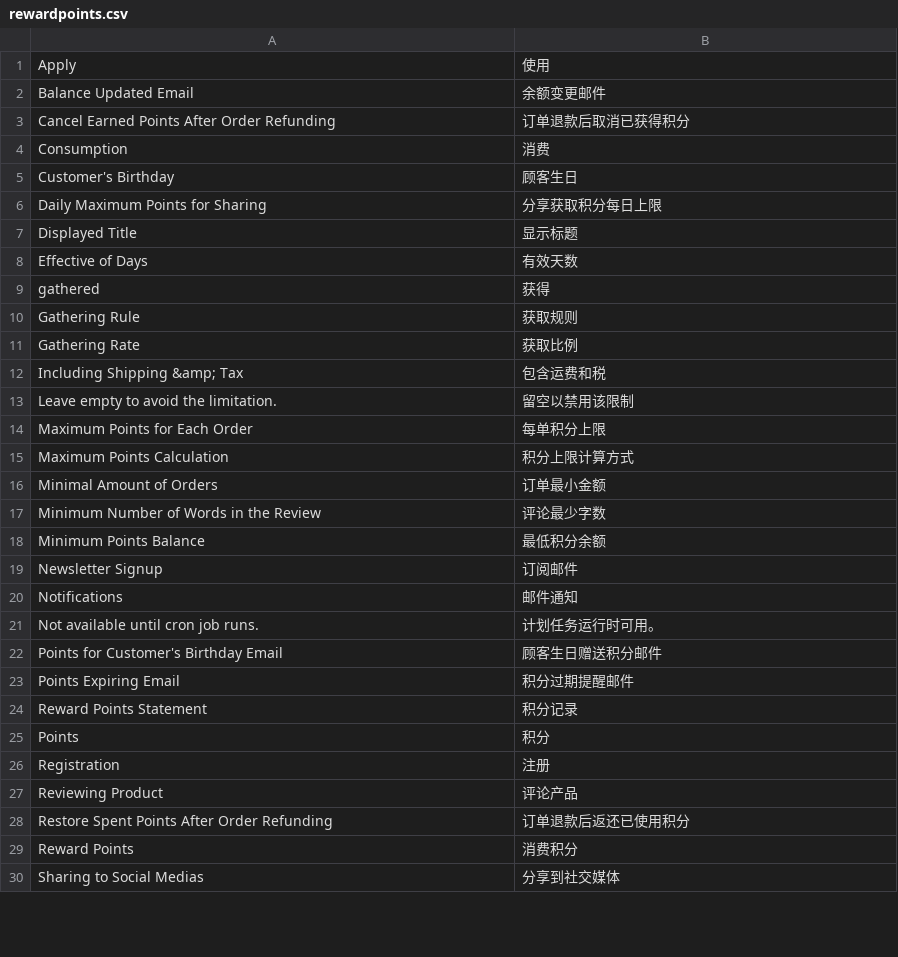
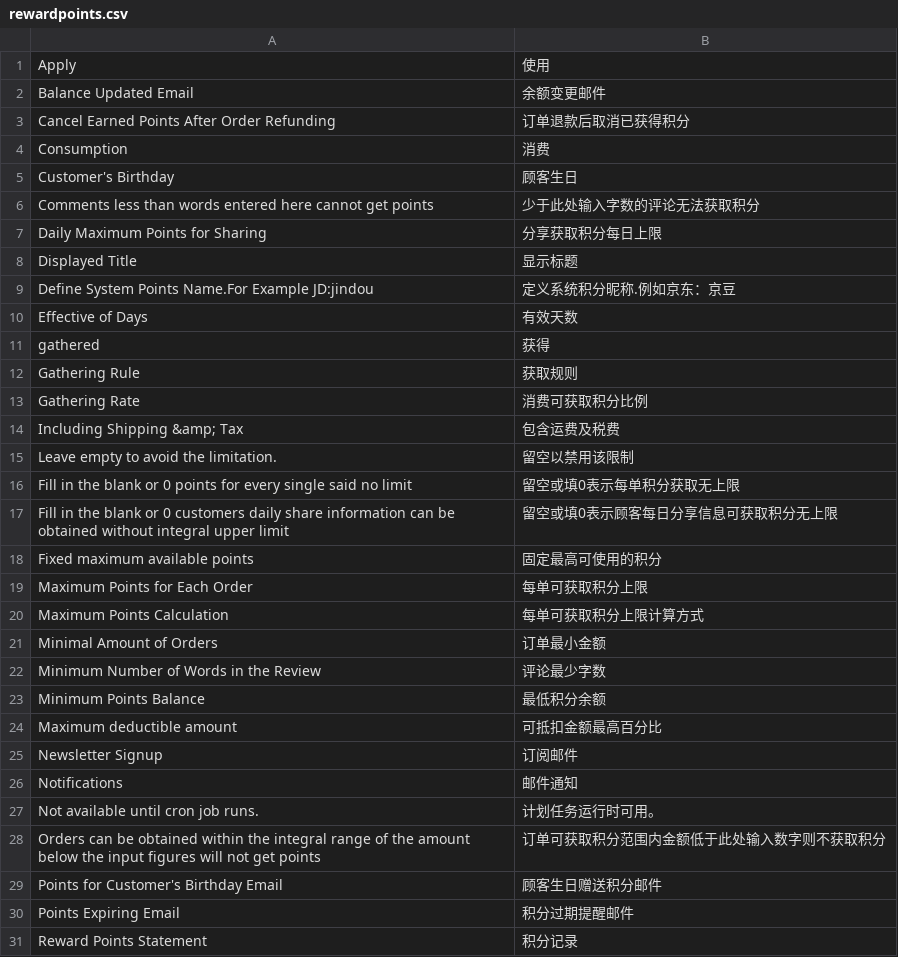
Before and after one commit to peachyang/py_website, a CSV file: app/i18n/zh-CN/rewardpoints.csv, drawn as a sheet; only a part is shown; the shorter side is filled out with more unchanged rows; the diff covers the shown part only.

```diff
--- a/app/i18n/zh-CN/rewardpoints.csv
+++ b/app/i18n/zh-CN/rewardpoints.csv
@@ -5,4 +5,6 @@
 "Customer's Birthday","顾客生日"
+"Comments less than words entered here cannot get points","少于此处输入字数的评论无法获取积分"
 "Daily Maximum Points for Sharing","分享获取积分每日上限"
 "Displayed Title","显示标题"
+"Define System Points Name.For Example JD:jindou","定义系统积分昵称.例如京东：京豆"
 "Effective of Days","有效天数"
@@ -10,7 +12,10 @@
 "Gathering Rule","获取规则"
-"Gathering Rate","获取比例"
-"Including Shipping &amp; Tax","包含运费和税"
+"Gathering Rate","消费可获取积分比例"
+"Including Shipping &amp; Tax","包含运费及税费"
 "Leave empty to avoid the limitation.","留空以禁用该限制"
-"Maximum Points for Each Order","每单积分上限"
-"Maximum Points Calculation","积分上限计算方式"
+"Fill in the blank or 0 points for every single said no limit","留空或填0表示每单积分获取无上限"
+"Fill in the blank or 0 customers daily share information can be obtained without integral upper limit","留空或填0表示顾客每日分享信息可获取积分无上限"
+"Fixed maximum available points","固定最高可使用的积分"
+"Maximum Points for Each Order","每单可获取积分上限"
+"Maximum Points Calculation","每单可获取积分上限计算方式"
 "Minimal Amount of Orders","订单最小金额"
@@ -18,2 +23,3 @@
 "Minimum Points Balance","最低积分余额"
+"Maximum deductible amount","可抵扣金额最高百分比"
 "Newsletter Signup","订阅邮件"
@@ -21,2 +27,3 @@
 "Not available until cron job runs.","计划任务运行时可用。"
+"Orders can be obtained within the integral range of the amount below the input figures will not get points","订单可获取积分范围内金额低于此处输入数字则不获取积分"
 "Points for Customer's Birthday Email","顾客生日赠送积分邮件"
```
Also changed, not shown: 5 added rows and 1 edited cell elsewhere in this file, app/i18n/zh-CN/sales.csv, 4 other files.
